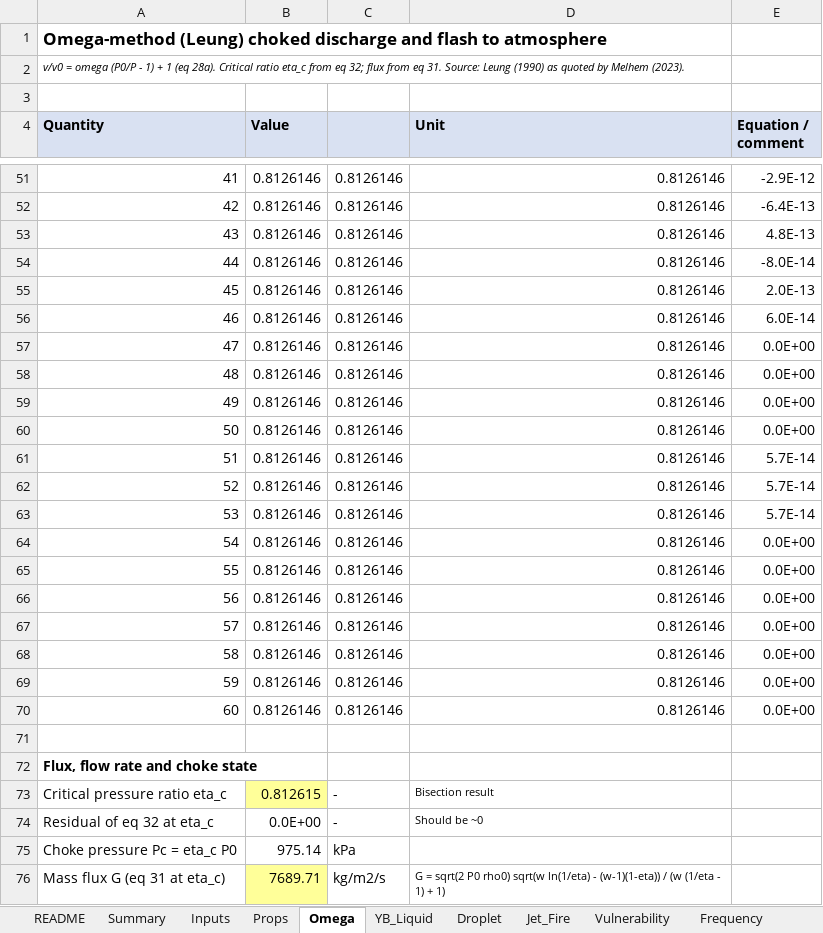
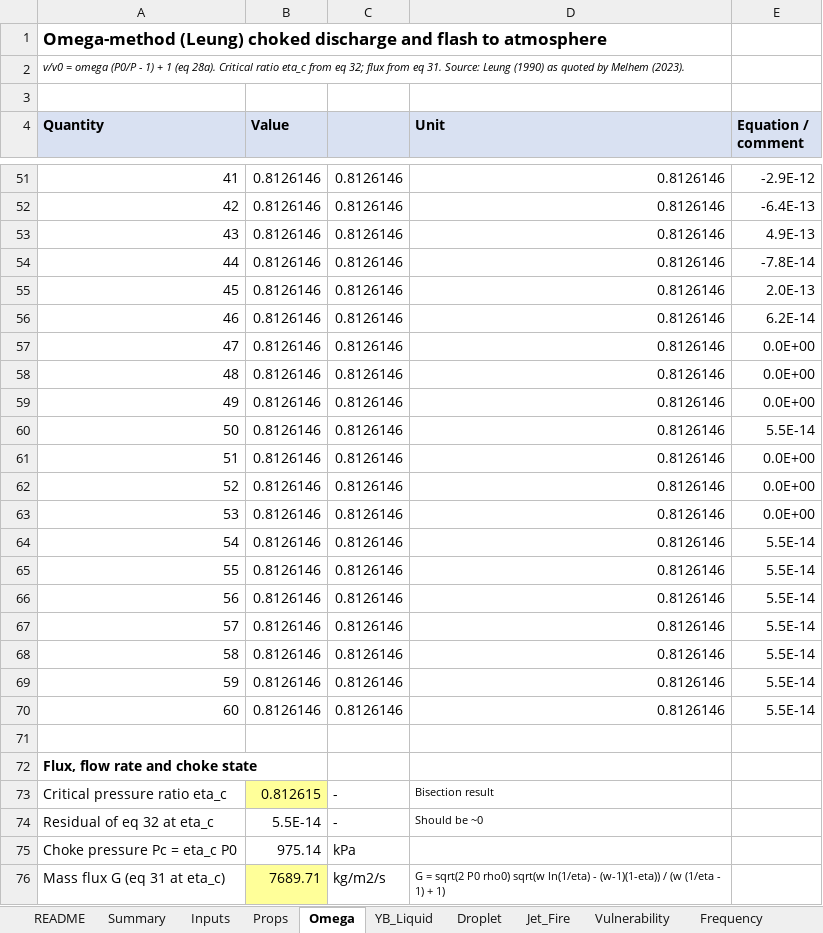
Before and after one commit to herrrickshaw/process-safety-design-toolkit, an Excel workbook: docs/Leak_Study_Calculations.xlsx, sheet Omega, drawn as a sheet; only a part is shown, gaps mark what is left out; values as stored, in another font and other column widths than the file's, no borders; the diff names each change by its address in the sheet, - before the commit and + after, or states it on an @@ line.

```diff
--- a/docs/Leak_Study_Calculations.xlsx (sheet Omega)
+++ b/docs/Leak_Study_Calculations.xlsx (sheet Omega)
-E53 (Equation / comment): 4.8E-13
+E53 (Equation / comment): 4.9E-13
-E54 (Equation / comment): -8.0E-14
+E54 (Equation / comment): -7.8E-14
-E56 (Equation / comment): 6.0E-14
+E56 (Equation / comment): 6.2E-14
-E60 (Equation / comment): 0.0E+00
+E60 (Equation / comment): 5.5E-14
-E61:E63 (Equation / comment): 5.7E-14
+E61:E63 (Equation / comment): 0.0E+00
-E64:E70 (Equation / comment): 0.0E+00
+E64:E70 (Equation / comment): 5.5E-14
-B74 (Value): 0.0E+00
+B74 (Value): 5.5E-14
```
Also changed, not shown: other sheet tabs, docs/Assumption_Tests.xlsx, docs/Butane_Leak_Study_Calculations.xlsx, 14 other files.
